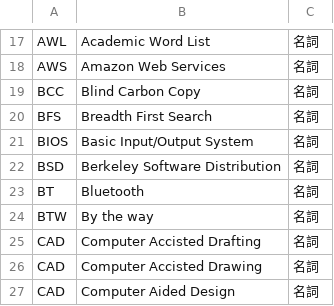
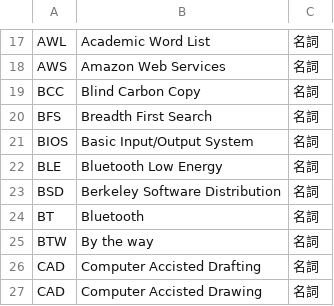
Before and after one commit to peaceiris/google-ime-dictionary, a TSV file: tsv/abbreviation.tsv, drawn as a sheet; only a part is shown, gaps mark what is left out; the shorter side is filled out with more unchanged rows; the diff names each change by its address in the sheet, - before the commit and + after, or states it on an @@ line.

Commit message:
Script: add BLE (Bluetooth Low Energy)

```diff
--- a/tsv/abbreviation.tsv
+++ b/tsv/abbreviation.tsv
+row 22: BLE | Bluetooth Low Energy | 名詞
```
Also changed, not shown: 1 other file.
